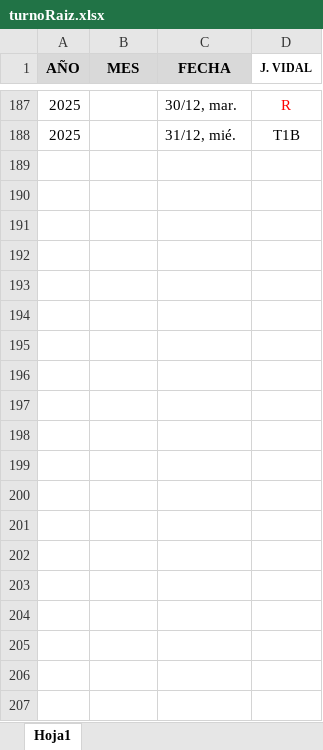
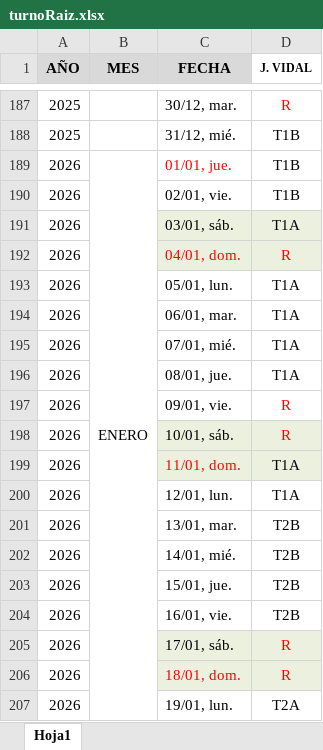
Before and after one commit to jotaIvan/calendario-turnos-backend, an Excel workbook: turno_backend/turnoRaiz.xlsx, sheet Hoja1, drawn as a sheet; only a part is shown, gaps mark what is left out; values as stored, in another font and other column widths than the file's, no borders; the diff covers the shown part only; the diff names each change by its address in the sheet, - before the commit and + after, or states it on an @@ line.

Commit message:
Update: Added new shifts for 2026 and modified existing ones

```diff
--- a/turno_backend/turnoRaiz.xlsx (sheet Hoja1)
+++ b/turno_backend/turnoRaiz.xlsx (sheet Hoja1)
+row 189: 2026 | ENERO | 01/01, jue. | T1B
+row 190: 2026 |  | 02/01, vie. | T1B
+row 191: 2026 |  | 03/01, sáb. | T1A
+row 192: 2026 |  | 04/01, dom. | R
+row 193: 2026 |  | 05/01, lun. | T1A
+row 194: 2026 |  | 06/01, mar. | T1A
+row 195: 2026 |  | 07/01, mié. | T1A
+row 196: 2026 |  | 08/01, jue. | T1A
+row 197: 2026 |  | 09/01, vie. | R
+row 198: 2026 |  | 10/01, sáb. | R
+row 199: 2026 |  | 11/01, dom. | T1A
+row 200: 2026 |  | 12/01, lun. | T1A
+row 201: 2026 |  | 13/01, mar. | T2B
+row 202: 2026 |  | 14/01, mié. | T2B
+row 203: 2026 |  | 15/01, jue. | T2B
+row 204: 2026 |  | 16/01, vie. | T2B
+row 205: 2026 |  | 17/01, sáb. | R
+row 206: 2026 |  | 18/01, dom. | R
+row 207: 2026 |  | 19/01, lun. | T2A
```
Also changed, not shown: 346 added rows elsewhere in this sheet.
